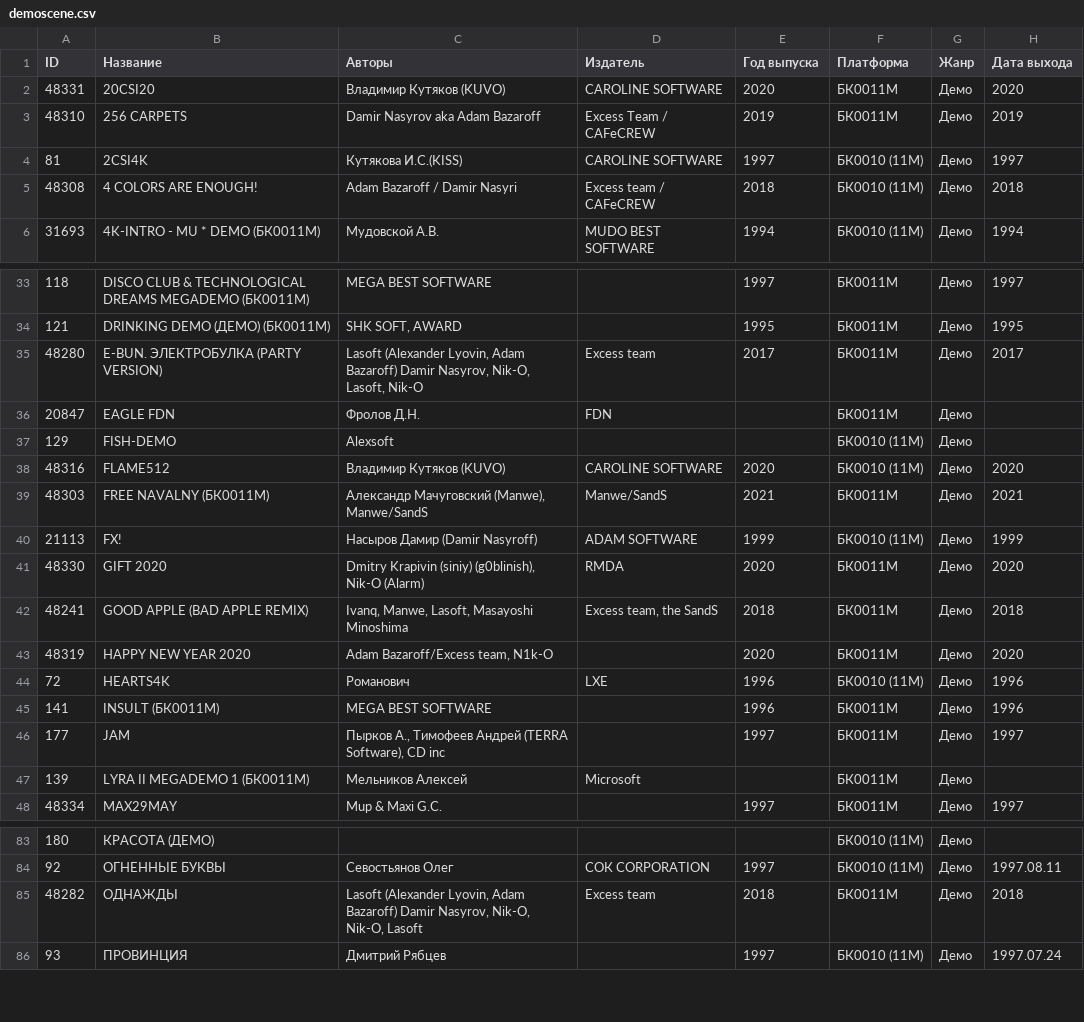
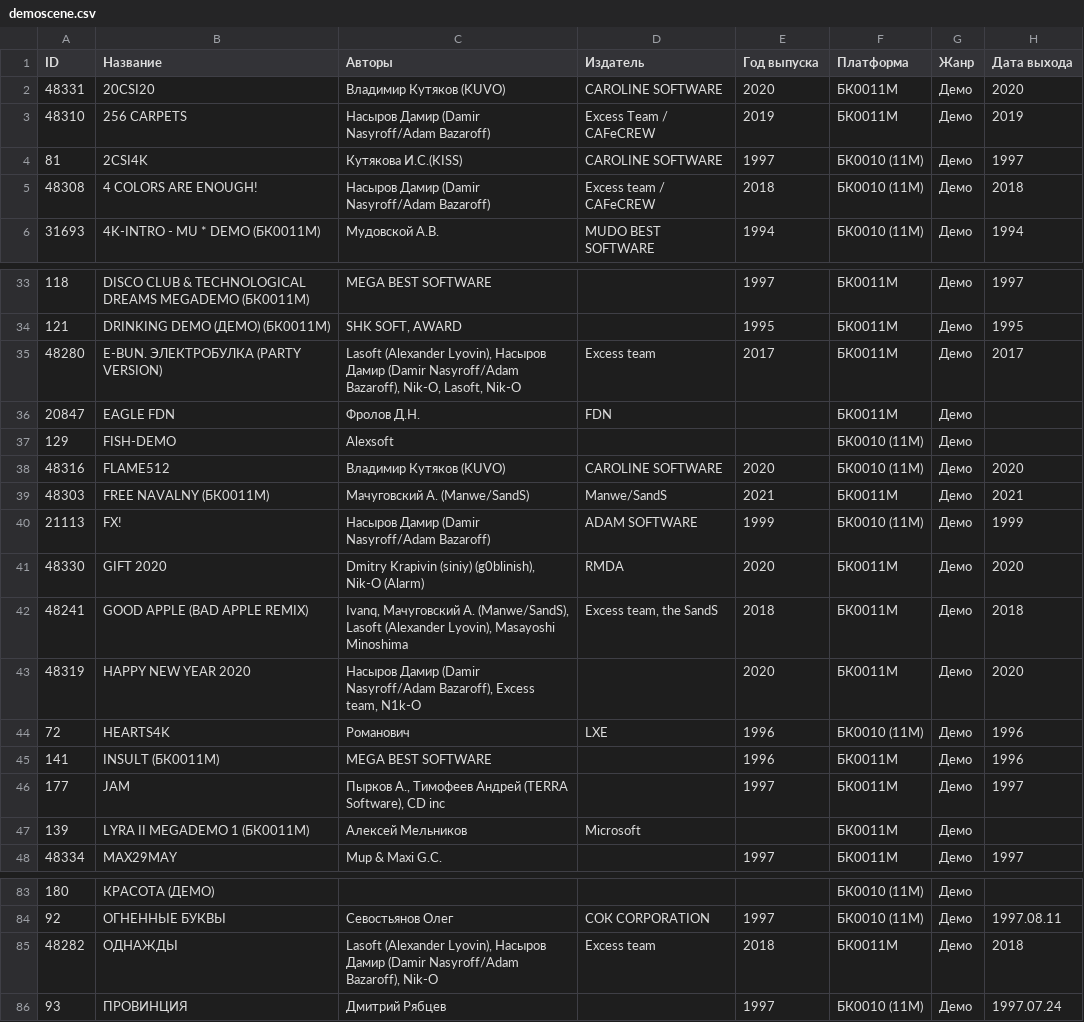
Before and after one commit to kalininskiy/bk-catalog, a CSV file: content/demoscene.csv, drawn as a sheet; only a part is shown, gaps mark what is left out; the diff covers the shown part only; the diff names each change by its address in the sheet, - before the commit and + after, or states it on an @@ line.

```diff
--- a/content/demoscene.csv
+++ b/content/demoscene.csv
-C3 (Авторы): Damir Nasyrov aka Adam Bazaroff
+C3 (Авторы): Насыров Дамир (Damir Nasyroff/Adam Bazaroff)
-C5 (Авторы): Adam Bazaroff / Damir Nasyri
+C5 (Авторы): Насыров Дамир (Damir Nasyroff/Adam Bazaroff)
-C35 (Авторы): Lasoft (Alexander Lyovin, Adam Bazaroff) Damir Nasyrov, Nik-O, Lasoft,…
+C35 (Авторы): Lasoft (Alexander Lyovin), Насыров Дамир (Damir Nasyroff/Adam Bazaroff), Nik-O, Lasoft,…
-C39 (Авторы): Александр Мачуговский (Manwe), Manwe/SandS
+C39 (Авторы): Мачуговский А. (Manwe/SandS)
-C40 (Авторы): Насыров Дамир (Damir Nasyroff)
+C40 (Авторы): Насыров Дамир (Damir Nasyroff/Adam Bazaroff)
-C42 (Авторы): Ivanq, Manwe, Lasoft, Masayoshi Minoshima
+C42 (Авторы): Ivanq, Мачуговский А. (Manwe/SandS), Lasoft (Alexander Lyovin), Masayoshi Minoshima
-C43 (Авторы): Adam Bazaroff/Excess team, N1k-O
+C43 (Авторы): Насыров Дамир (Damir Nasyroff/Adam Bazaroff), Excess team, N1k-O
-C47 (Авторы): Мельников Алексей
+C47 (Авторы): Алексей Мельников
-C85 (Авторы): Lasoft (Alexander Lyovin, Adam Bazaroff) Damir Nasyrov, Nik-O, Nik-O, Lasoft
+C85 (Авторы): Lasoft (Alexander Lyovin), Насыров Дамир (Damir Nasyroff/Adam Bazaroff), Nik-O
```
Also changed, not shown: 12 edited cells elsewhere in this file, content/games.csv, content/software.csv, 7 other files.
